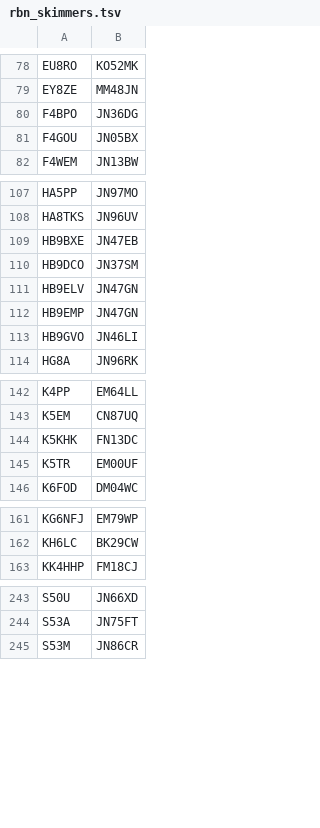
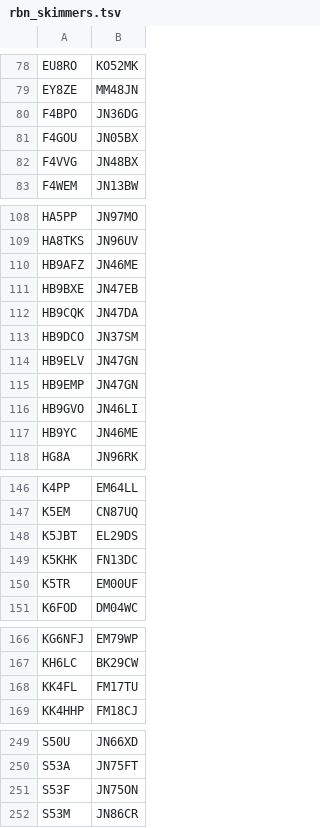
Before and after one commit to dacrhu/dx-cluster-desktop, a TSV file: src-tauri/resources/rbn_skimmers.tsv, drawn as a sheet; only a part is shown, gaps mark what is left out; the diff covers the shown part only.

```diff
--- a/src-tauri/resources/rbn_skimmers.tsv
+++ b/src-tauri/resources/rbn_skimmers.tsv
@@ -81,2 +81,3 @@ F4BPO	JN36DG
 F4GOU	JN05BX
+F4VVG	JN48BX
 F4WEM	JN13BW
@@ -108,3 +109,5 @@ HA5PP	JN97MO
 HA8TKS	JN96UV
+HB9AFZ	JN46ME
 HB9BXE	JN47EB
+HB9CQK	JN47DA
 HB9DCO	JN37SM
@@ -113,2 +116,3 @@ HB9EMP	JN47GN
 HB9GVO	JN46LI
+HB9YC	JN46ME
 HG8A	JN96RK
@@ -143,2 +147,3 @@ K4PP	EM64LL
 K5EM	CN87UQ
+K5JBT	EL29DS
 K5KHK	FN13DC
@@ -162,2 +167,3 @@ KG6NFJ	EM79WP
 KH6LC	BK29CW
+KK4FL	FM17TU
 KK4HHP	FM18CJ
@@ -244,2 +250,3 @@ S50U	JN66XD
 S53A	JN75FT
+S53F	JN75ON
 S53M	JN86CR
```
Also changed, not shown: 1 added row and 4 edited cells elsewhere in this file, 1 other file.
